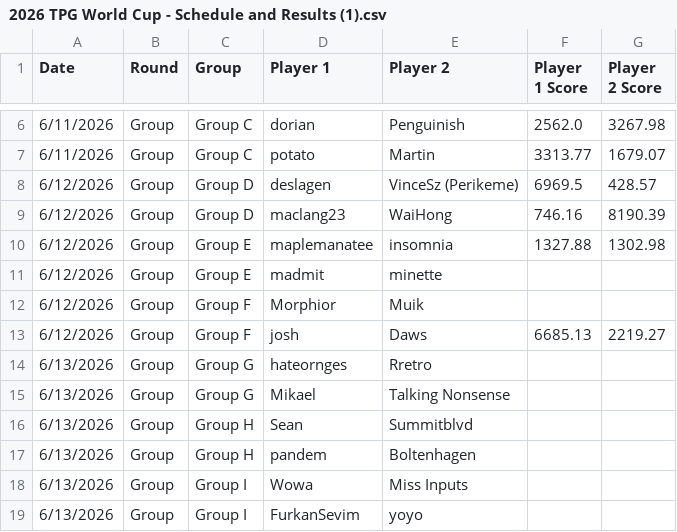
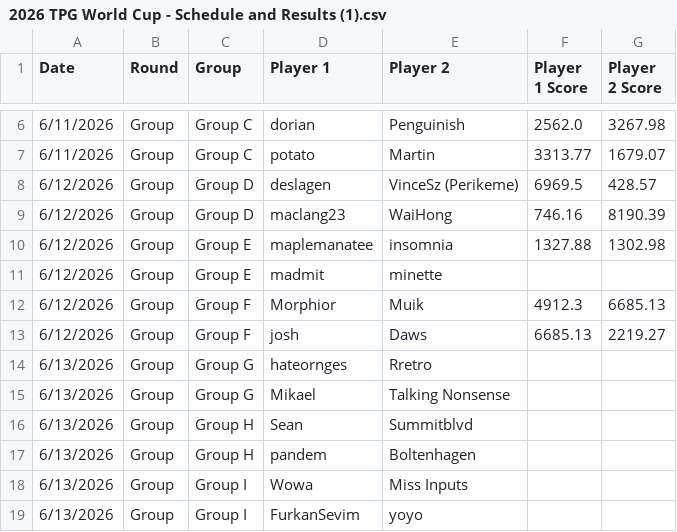
Before and after one commit to maclang23/WC, a CSV file: 2026 TPG World Cup - Schedule and Results (1).csv, drawn as a sheet; only a part is shown, gaps mark what is left out.

Commit message:
Update 2026 TPG World Cup - Schedule and Results (1).csv

```diff
--- a/2026 TPG World Cup - Schedule and Results (1).csv
+++ b/2026 TPG World Cup - Schedule and Results (1).csv
@@ -11,3 +11,3 @@ Date,Round,Group,Player 1,Player 2,Player 1 Score,Player 2 Score
 6/12/2026,Group,Group E,madmit,minette,,
-6/12/2026,Group,Group F,Morphior,Muik,,
+6/12/2026,Group,Group F,Morphior,Muik,4912.3,6685.13
 6/12/2026,Group,Group F,josh,Daws,6685.13,2219.27
```
